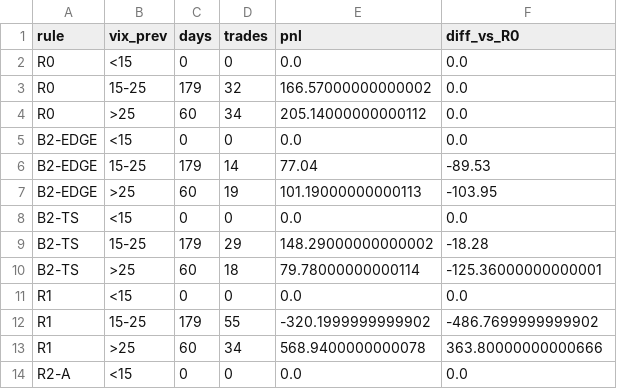
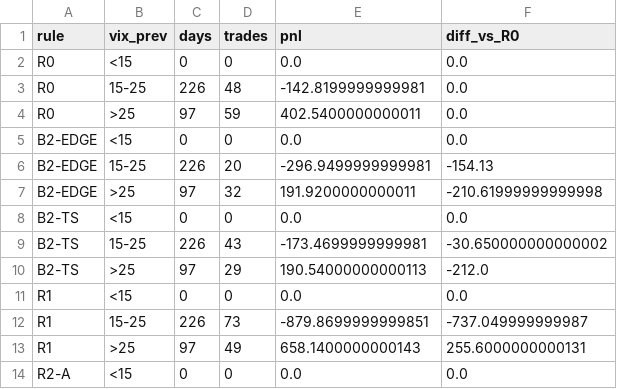
Before and after one commit to kax350/0DTE, a CSV file: results/retail_v2/dev/tables_regime.csv, drawn as a sheet; only a part is shown; the diff covers the shown part only.

```diff
--- a/results/retail_v2/dev/tables_regime.csv
+++ b/results/retail_v2/dev/tables_regime.csv
@@ -2,13 +2,13 @@ rule,vix_prev,days,trades,pnl,diff_vs_R0
 R0,<15,0,0,0.0,0.0
-R0,15-25,179,32,166.57000000000002,0.0
-R0,>25,60,34,205.14000000000112,0.0
+R0,15-25,226,48,-142.8199999999981,0.0
+R0,>25,97,59,402.5400000000011,0.0
 B2-EDGE,<15,0,0,0.0,0.0
-B2-EDGE,15-25,179,14,77.04,-89.53
-B2-EDGE,>25,60,19,101.19000000000113,-103.95
+B2-EDGE,15-25,226,20,-296.9499999999981,-154.13
+B2-EDGE,>25,97,32,191.9200000000011,-210.61999999999998
 B2-TS,<15,0,0,0.0,0.0
-B2-TS,15-25,179,29,148.29000000000002,-18.28
-B2-TS,>25,60,18,79.78000000000114,-125.36000000000001
+B2-TS,15-25,226,43,-173.4699999999981,-30.650000000000002
+B2-TS,>25,97,29,190.54000000000113,-212.0
 R1,<15,0,0,0.0,0.0
-R1,15-25,179,55,-320.1999999999902,-486.7699999999902
-R1,>25,60,34,568.9400000000078,363.80000000000666
+R1,15-25,226,73,-879.8699999999851,-737.049999999987
+R1,>25,97,49,658.1400000000143,255.6000000000131
 R2-A,<15,0,0,0.0,0.0
```
Also changed, not shown: 48 edited cells elsewhere in this file, results/retail_v2/dev/tables_execution.csv, results/retail_v2/dev/tables_grid.csv, 7 other files.
